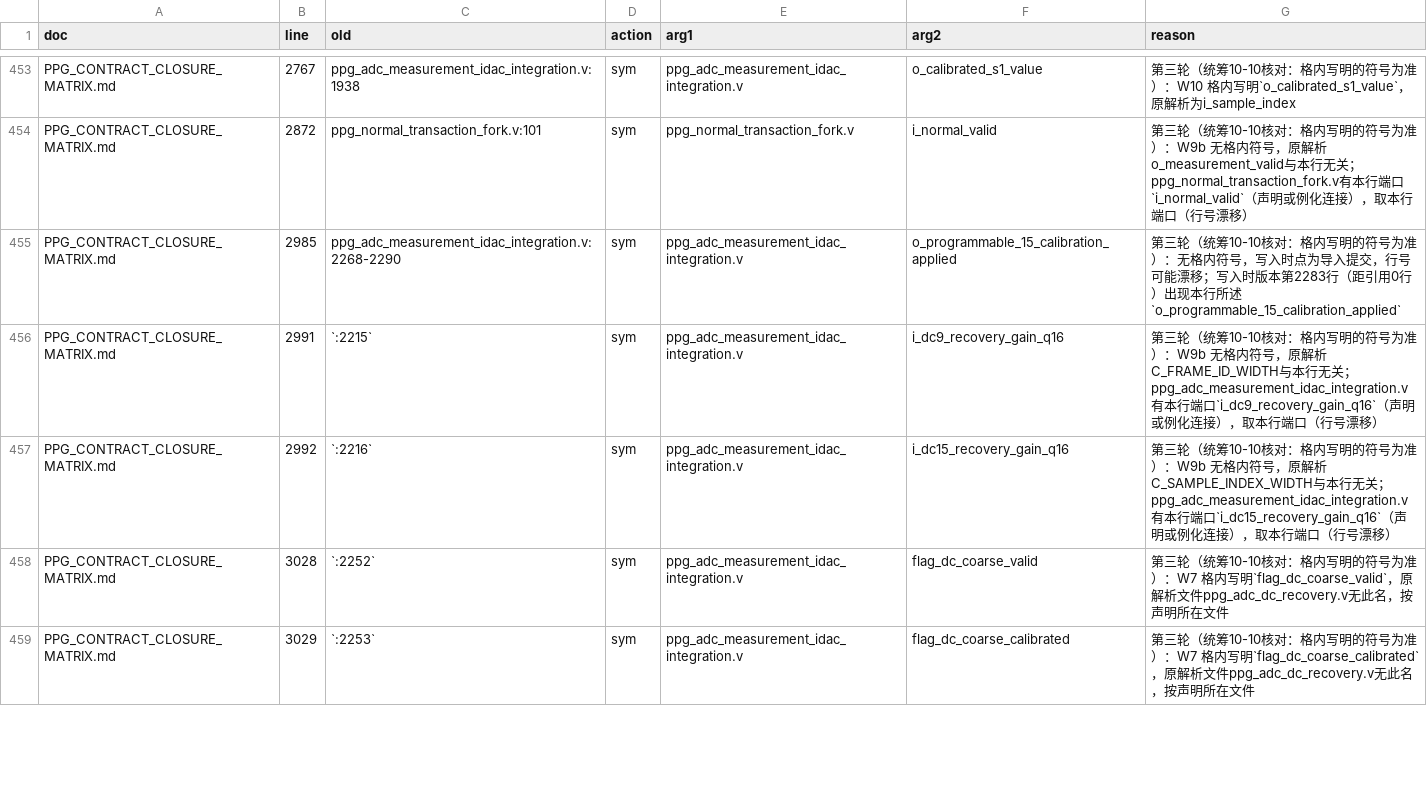
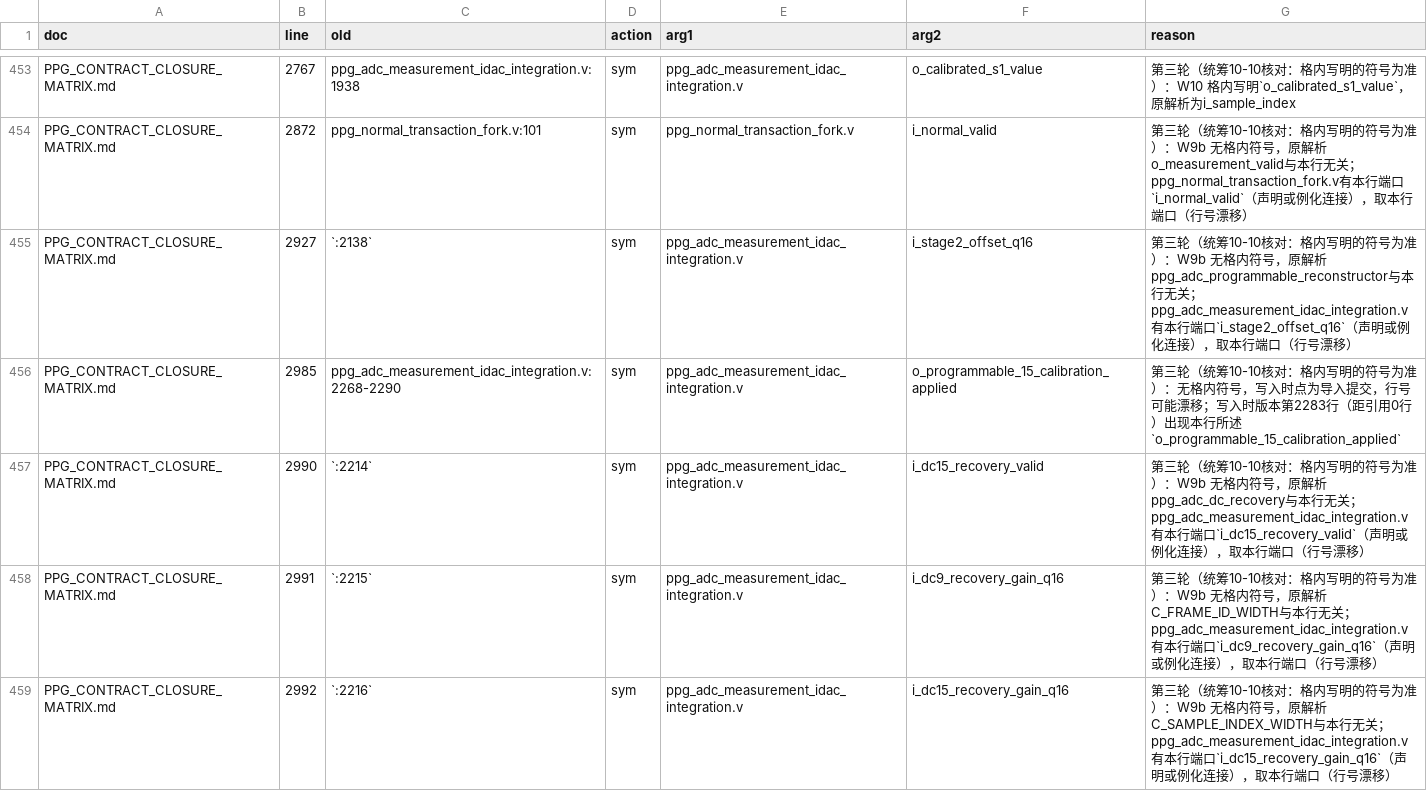
Before and after one commit to xinyanbaiqi/zlcx, a TSV file: tools/b_merge_tools/anchor_round3_decisions.tsv, drawn as a sheet; only a part is shown, gaps mark what is left out; the shorter side is filled out with more unchanged rows.

```diff
--- a/tools/b_merge_tools/anchor_round3_decisions.tsv
+++ b/tools/b_merge_tools/anchor_round3_decisions.tsv
@@ -454,3 +454,5 @@ PPG_CONTRACT_CLOSURE_MATRIX.md	2767	ppg_adc_measurement_idac_integration.v:1938
 PPG_CONTRACT_CLOSURE_MATRIX.md	2872	ppg_normal_transaction_fork.v:101	sym	ppg_normal_transaction_fork.v	i_normal_valid	第三轮（统筹10-10核对：格内写明的符号为准）：W9b 无格内符号，原解析o_measurement_valid与本行无关；ppg_normal_transaction_fork.v有本行端口`i_normal_valid`（声明或例化连接），取本行端口（行号漂移）
+PPG_CONTRACT_CLOSURE_MATRIX.md	2927	`:2138`	sym	ppg_adc_measurement_idac_integration.v	i_stage2_offset_q16	第三轮（统筹10-10核对：格内写明的符号为准）：W9b 无格内符号，原解析ppg_adc_programmable_reconstructor与本行无关；ppg_adc_measurement_idac_integration.v有本行端口`i_stage2_offset_q16`（声明或例化连接），取本行端口（行号漂移）
 PPG_CONTRACT_CLOSURE_MATRIX.md	2985	ppg_adc_measurement_idac_integration.v:2268-2290	sym	ppg_adc_measurement_idac_integration.v	o_programmable_15_calibration_applied	第三轮（统筹10-10核对：格内写明的符号为准）：无格内符号，写入时点为导入提交，行号可能漂移；写入时版本第2283行（距引用0行）出现本行所述`o_programmable_15_calibration_applied`
+PPG_CONTRACT_CLOSURE_MATRIX.md	2990	`:2214`	sym	ppg_adc_measurement_idac_integration.v	i_dc15_recovery_valid	第三轮（统筹10-10核对：格内写明的符号为准）：W9b 无格内符号，原解析ppg_adc_dc_recovery与本行无关；ppg_adc_measurement_idac_integration.v有本行端口`i_dc15_recovery_valid`（声明或例化连接），取本行端口（行号漂移）
 PPG_CONTRACT_CLOSURE_MATRIX.md	2991	`:2215`	sym	ppg_adc_measurement_idac_integration.v	i_dc9_recovery_gain_q16	第三轮（统筹10-10核对：格内写明的符号为准）：W9b 无格内符号，原解析C_FRAME_ID_WIDTH与本行无关；ppg_adc_measurement_idac_integration.v有本行端口`i_dc9_recovery_gain_q16`（声明或例化连接），取本行端口（行号漂移）
```
Also changed, not shown: 14 other files.
